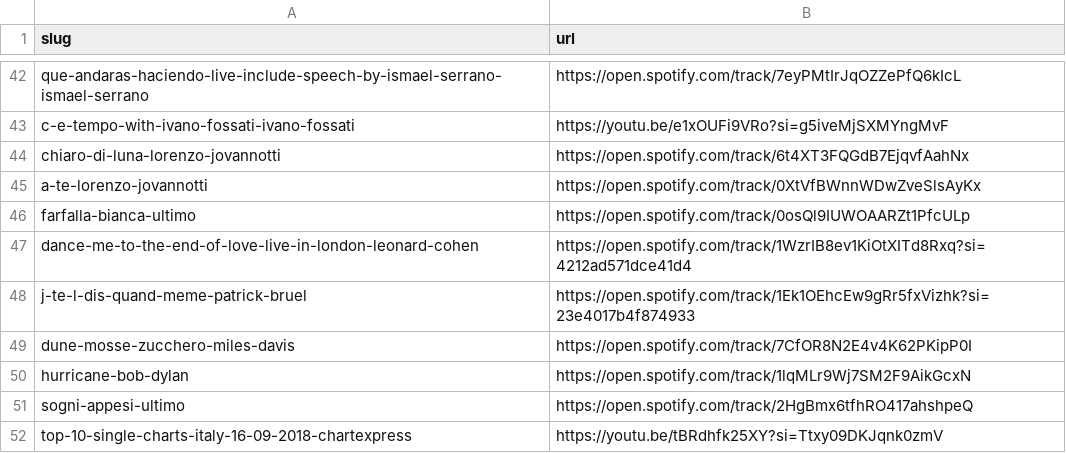
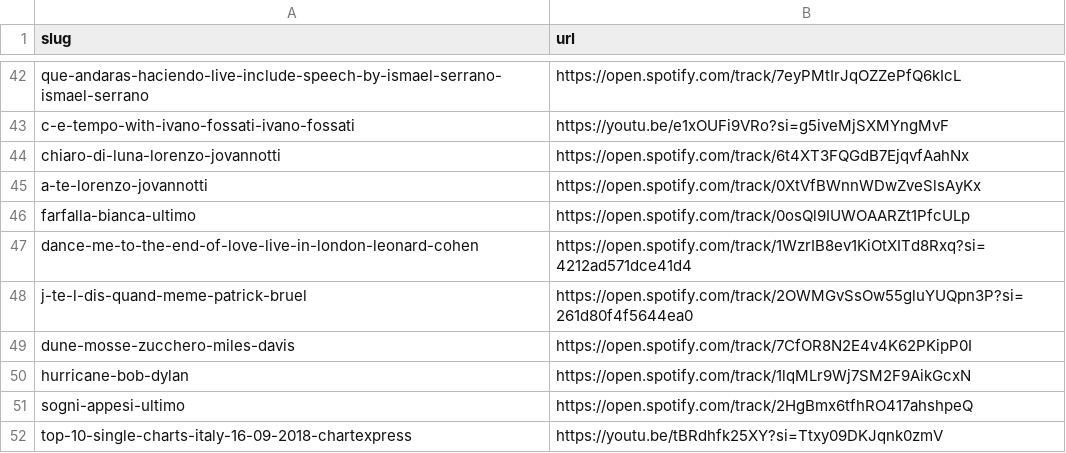
Before and after one commit to augruber/DerDuftDesSchaefers, a CSV file: links.csv, drawn as a sheet; only a part is shown, gaps mark what is left out.

Commit message:
fixing link update for j'te le dis quand meme

```diff
--- a/links.csv
+++ b/links.csv
@@ -47,3 +47,3 @@ farfalla-bianca-ultimo,https://open.spotify.com/track/0osQl9IUWOAARZt1PfcULp
 dance-me-to-the-end-of-love-live-in-london-leonard-cohen,https://open.spotify.com/track/1WzrIB8ev1KiOtXITd8Rxq?si=4212ad571dce41d4
-j-te-l-dis-quand-meme-patrick-bruel,https://open.spotify.com/track/1Ek1OEhcEw9gRr5fxVizhk?si=23e4017b4f874933
+j-te-l-dis-quand-meme-patrick-bruel,https://open.spotify.com/track/2OWMGvSsOw55gluYUQpn3P?si=261d80f4f5644ea0
 dune-mosse-zucchero-miles-davis,https://open.spotify.com/track/7CfOR8N2E4v4K62PKipP0I
```
Also changed, not shown: 1 other file.
